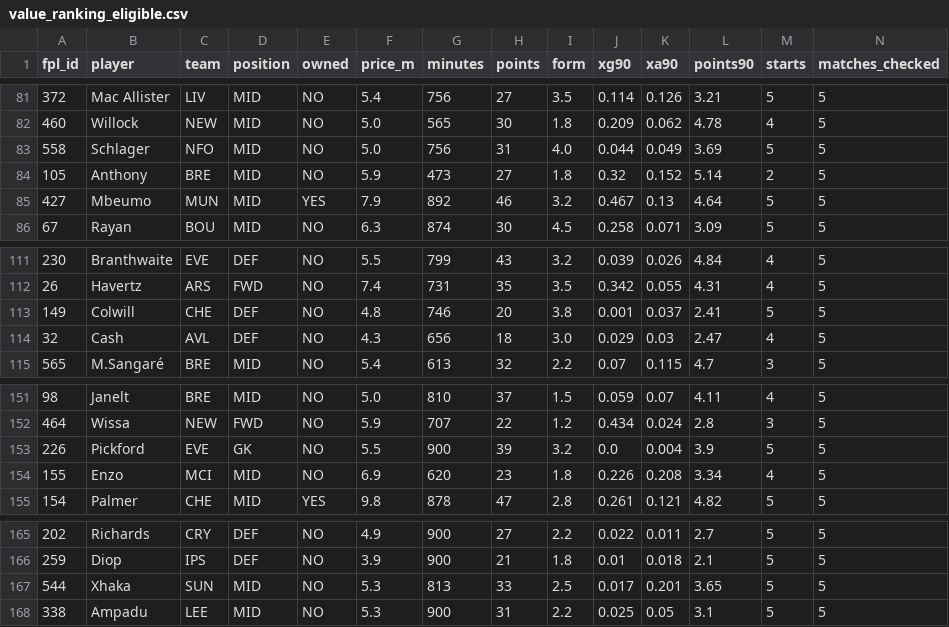
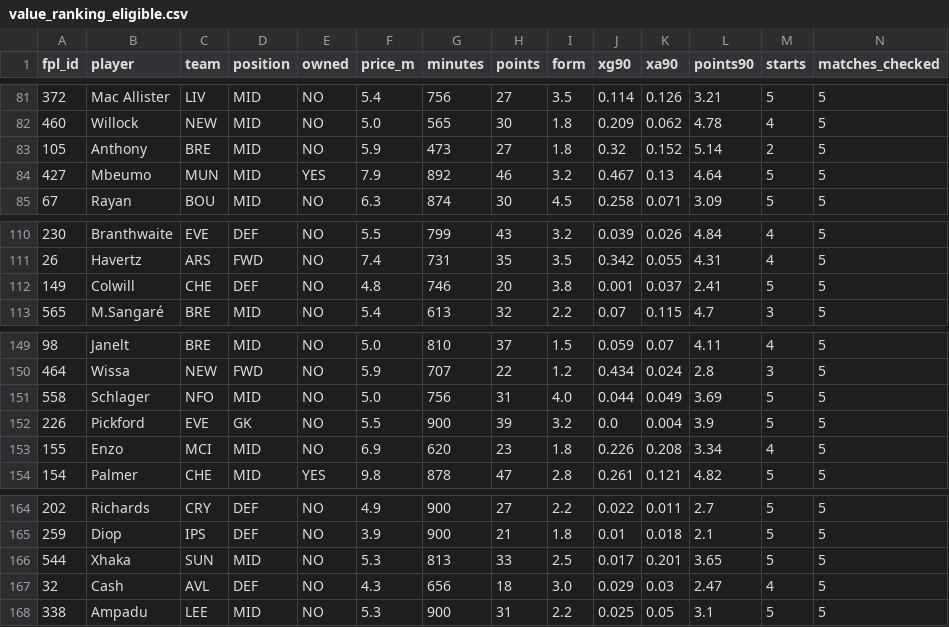
Before and after one commit to Igpa1075/fpl-analytics, a CSV file: data/value_ranking_eligible.csv, drawn as a sheet; only a part is shown, gaps mark what is left out; removed rows and columns are numbered as before the commit, all else as after; rows hold the shown columns only; the diff names each change by its address in the sheet, - before the commit and + after, or states it on an @@ line.

```diff
--- a/data/value_ranking_eligible.csv
+++ b/data/value_ranking_eligible.csv
-row 83: 558 | Schlager | NFO | MID | NO | 5.0 | 756 | 31 | 4.0 | 0.044 | 0.049 | 3.69 | 5 | 5
-row 114: 32 | Cash | AVL | DEF | NO | 4.3 | 656 | 18 | 3.0 | 0.029 | 0.03 | 2.47 | 4 | 5
+row 151: 558 | Schlager | NFO | MID | NO | 5.0 | 756 | 31 | 4.0 | 0.044 | 0.049 | 3.69 | 5 | 5
+row 167: 32 | Cash | AVL | DEF | NO | 4.3 | 656 | 18 | 3.0 | 0.029 | 0.03 | 2.47 | 4 | 5
```
Also changed, not shown: data/position_analysis.csv, data/starter_stability.csv, 19 other files.
